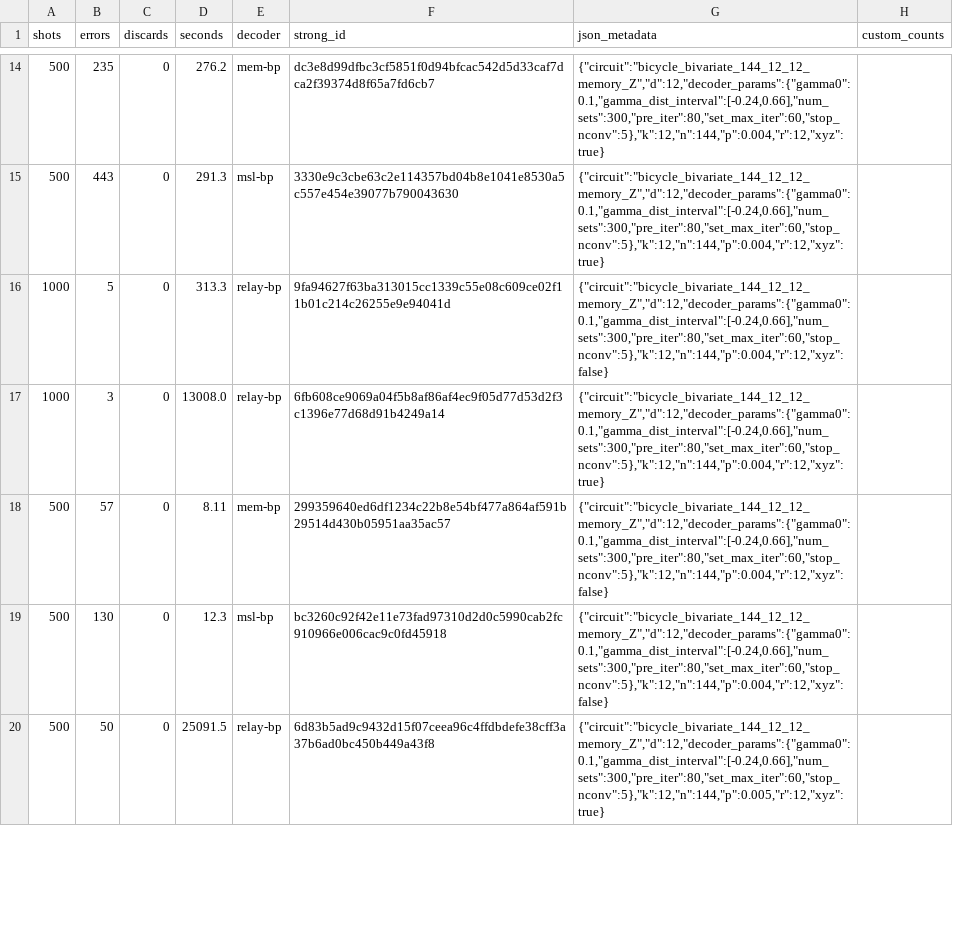
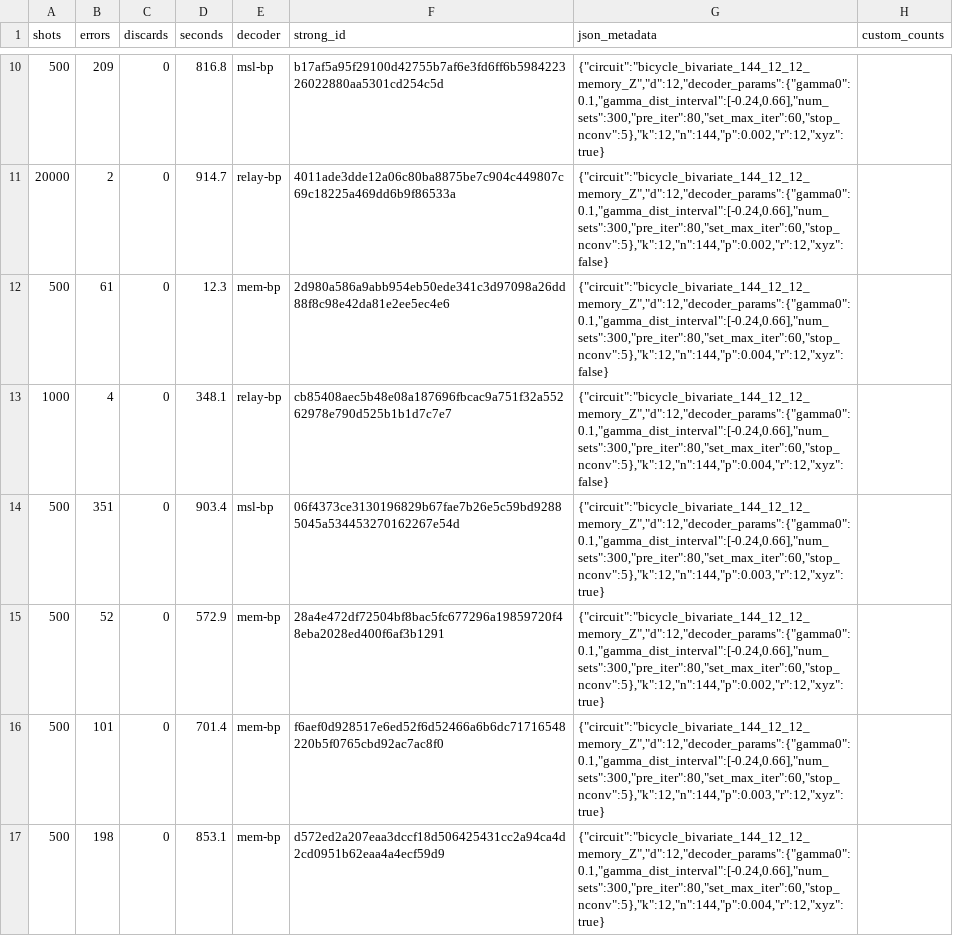
Before and after one commit to trmue/relay, a CSV file: examples/data/stim_getting_started.csv, drawn as a sheet; only a part is shown, gaps mark what is left out; the diff covers the shown part only.

```diff
--- a/examples/data/stim_getting_started.csv
+++ b/examples/data/stim_getting_started.csv
@@ -14,7 +10,8 @@
-       500,       235,         0,   276.2,mem-bp,dc3e8d99dfbc3cf5851f0d94bfcac542d5d33caf7dca2f39374d8f65a7fd6cb7,"{""circuit"":""bicycle_bivariate_144_12_12_memory_Z"",""d"":12,""decoder_params"":{""gamma0"":0.1,""gamma_dist_interval"":[-0.24,0.66],""num_sets"":300,""pre_iter"":80,""set_max_iter"":60,""stop_nconv"":5},""k"":12,""n"":144,""p"":0.004,""r"":12,""xyz"":true}",
-       500,       443,         0,   291.3,msl-bp,3330e9c3cbe63c2e114357bd04b8e1041e8530a5c557e454e39077b790043630,"{""circuit"":""bicycle_bivariate_144_12_12_memory_Z"",""d"":12,""decoder_params"":{""gamma0"":0.1,""gamma_dist_interval"":[-0.24,0.66],""num_sets"":300,""pre_iter"":80,""set_max_iter"":60,""stop_nconv"":5},""k"":12,""n"":144,""p"":0.004,""r"":12,""xyz"":true}",
-      1000,         5,         0,   313.3,relay-bp,9fa94627f63ba313015cc1339c55e08c609ce02f11b01c214c26255e9e94041d,"{""circuit"":""bicycle_bivariate_144_12_12_memory_Z"",""d"":12,""decoder_params"":{""gamma0"":0.1,""gamma_dist_interval"":[-0.24,0.66],""num_sets"":300,""pre_iter"":80,""set_max_iter"":60,""stop_nconv"":5},""k"":12,""n"":144,""p"":0.004,""r"":12,""xyz"":false}",
-      1000,         3,         0, 13008.0,relay-bp,6fb608ce9069a04f5b8af86af4ec9f05d77d53d2f3c1396e77d68d91b4249a14,"{""circuit"":""bicycle_bivariate_144_12_12_memory_Z"",""d"":12,""decoder_params"":{""gamma0"":0.1,""gamma_dist_interval"":[-0.24,0.66],""num_sets"":300,""pre_iter"":80,""set_max_iter"":60,""stop_nconv"":5},""k"":12,""n"":144,""p"":0.004,""r"":12,""xyz"":true}",
-       500,        57,         0,    8.11,mem-bp,299359640ed6df1234c22b8e54bf477a864af591b29514d430b05951aa35ac57,"{""circuit"":""bicycle_bivariate_144_12_12_memory_Z"",""d"":12,""decoder_params"":{""gamma0"":0.1,""gamma_dist_interval"":[-0.24,0.66],""num_sets"":300,""pre_iter"":80,""set_max_iter"":60,""stop_nconv"":5},""k"":12,""n"":144,""p"":0.004,""r"":12,""xyz"":false}",
-       500,       130,         0,    12.3,msl-bp,bc3260c92f42e11e73fad97310d2d0c5990cab2fc910966e006cac9c0fd45918,"{""circuit"":""bicycle_bivariate_144_12_12_memory_Z"",""d"":12,""decoder_params"":{""gamma0"":0.1,""gamma_dist_interval"":[-0.24,0.66],""num_sets"":300,""pre_iter"":80,""set_max_iter"":60,""stop_nconv"":5},""k"":12,""n"":144,""p"":0.004,""r"":12,""xyz"":false}",
-       500,        50,         0, 25091.5,relay-bp,6d83b5ad9c9432d15f07ceea96c4ffdbdefe38cff3a37b6ad0bc450b449a43f8,"{""circuit"":""bicycle_bivariate_144_12_12_memory_Z"",""d"":12,""decoder_params"":{""gamma0"":0.1,""gamma_dist_interval"":[-0.24,0.66],""num_sets"":300,""pre_iter"":80,""set_max_iter"":60,""stop_nconv"":5},""k"":12,""n"":144,""p"":0.005,""r"":12,""xyz"":true}",
+       500,       209,         0,   816.8,msl-bp,b17af5a95f29100d42755b7af6e3fd6ff6b598422326022880aa5301cd254c5d,"{""circuit"":""bicycle_bivariate_144_12_12_memory_Z"",""d"":12,""decoder_params"":{""gamma0"":0.1,""gamma_dist_interval"":[-0.24,0.66],""num_sets"":300,""pre_iter"":80,""set_max_iter"":60,""stop_nconv"":5},""k"":12,""n"":144,""p"":0.002,""r"":12,""xyz"":true}",
+     20000,         2,         0,   914.7,relay-bp,4011ade3dde12a06c80ba8875be7c904c449807c69c18225a469dd6b9f86533a,"{""circuit"":""bicycle_bivariate_144_12_12_memory_Z"",""d"":12,""decoder_params"":{""gamma0"":0.1,""gamma_dist_interval"":[-0.24,0.66],""num_sets"":300,""pre_iter"":80,""set_max_iter"":60,""stop_nconv"":5},""k"":12,""n"":144,""p"":0.002,""r"":12,""xyz"":false}",
+       500,        61,         0,    12.3,mem-bp,2d980a586a9abb954eb50ede341c3d97098a26dd88f8c98e42da81e2ee5ec4e6,"{""circuit"":""bicycle_bivariate_144_12_12_memory_Z"",""d"":12,""decoder_params"":{""gamma0"":0.1,""gamma_dist_interval"":[-0.24,0.66],""num_sets"":300,""pre_iter"":80,""set_max_iter"":60,""stop_nconv"":5},""k"":12,""n"":144,""p"":0.004,""r"":12,""xyz"":false}",
+      1000,         4,         0,   348.1,relay-bp,cb85408aec5b48e08a187696fbcac9a751f32a55262978e790d525b1b1d7c7e7,"{""circuit"":""bicycle_bivariate_144_12_12_memory_Z"",""d"":12,""decoder_params"":{""gamma0"":0.1,""gamma_dist_interval"":[-0.24,0.66],""num_sets"":300,""pre_iter"":80,""set_max_iter"":60,""stop_nconv"":5},""k"":12,""n"":144,""p"":0.004,""r"":12,""xyz"":false}",
+       500,       351,         0,   903.4,msl-bp,06f4373ce3130196829b67fae7b26e5c59bd92885045a534453270162267e54d,"{""circuit"":""bicycle_bivariate_144_12_12_memory_Z"",""d"":12,""decoder_params"":{""gamma0"":0.1,""gamma_dist_interval"":[-0.24,0.66],""num_sets"":300,""pre_iter"":80,""set_max_iter"":60,""stop_nconv"":5},""k"":12,""n"":144,""p"":0.003,""r"":12,""xyz"":true}",
+       500,        52,         0,   572.9,mem-bp,28a4e472df72504bf8bac5fc677296a19859720f48eba2028ed400f6af3b1291,"{""circuit"":""bicycle_bivariate_144_12_12_memory_Z"",""d"":12,""decoder_params"":{""gamma0"":0.1,""gamma_dist_interval"":[-0.24,0.66],""num_sets"":300,""pre_iter"":80,""set_max_iter"":60,""stop_nconv"":5},""k"":12,""n"":144,""p"":0.002,""r"":12,""xyz"":true}",
+       500,       101,         0,   701.4,mem-bp,f6aef0d928517e6ed52f6d52466a6b6dc71716548220b5f0765cbd92ac7ac8f0,"{""circuit"":""bicycle_bivariate_144_12_12_memory_Z"",""d"":12,""decoder_params"":{""gamma0"":0.1,""gamma_dist_interval"":[-0.24,0.66],""num_sets"":300,""pre_iter"":80,""set_max_iter"":60,""stop_nconv"":5},""k"":12,""n"":144,""p"":0.003,""r"":12,""xyz"":true}",
+       500,       198,         0,   853.1,mem-bp,d572ed2a207eaa3dccf18d506425431cc2a94ca4d2cd0951b62eaa4a4ecf59d9,"{""circuit"":""bicycle_bivariate_144_12_12_memory_Z"",""d"":12,""decoder_params"":{""gamma0"":0.1,""gamma_dist_interval"":[-0.24,0.66],""num_sets"":300,""pre_iter"":80,""set_max_iter"":60,""stop_nconv"":5},""k"":12,""n"":144,""p"":0.004,""r"":12,""xyz"":true}",
```
Also changed, not shown: 4 added rows, 5 removed rows and 48 edited cells elsewhere in this file, examples/data/rotated_surface_code_fine_ler_sweep.csv, 7 other files.
